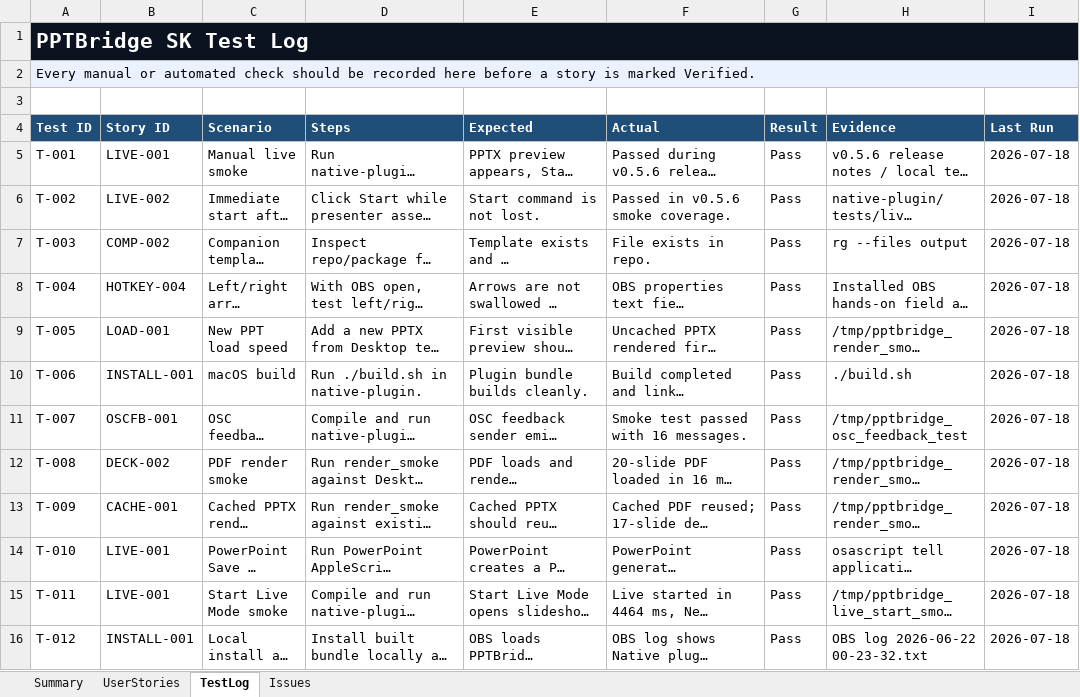
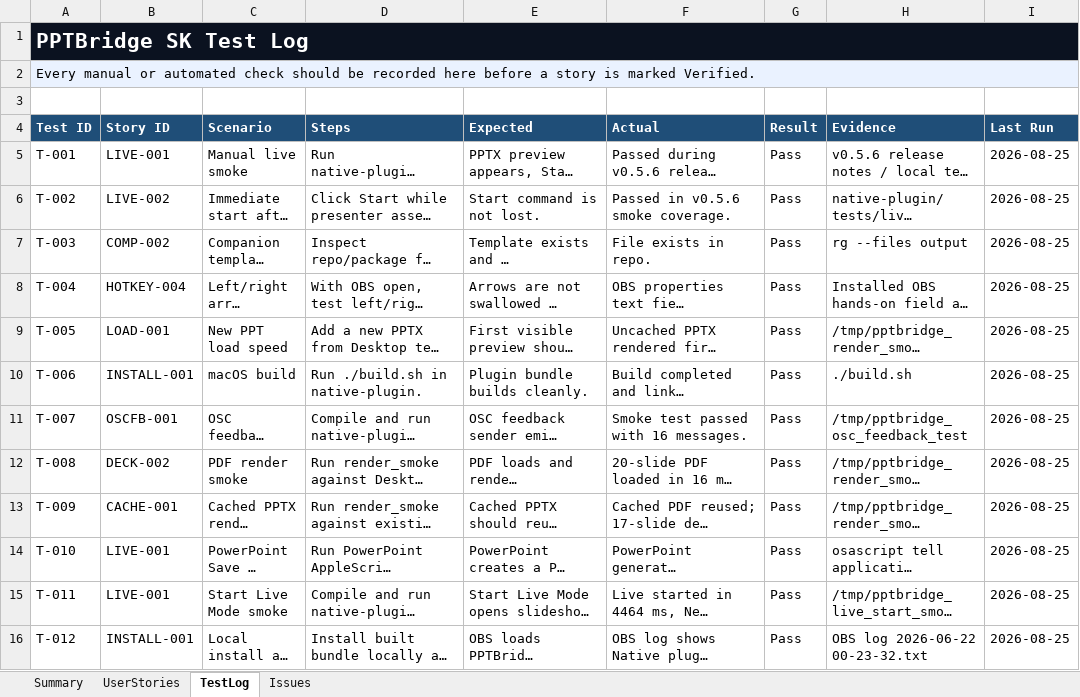
Before and after one commit to srdjankotarlic/pptbridge-sk-obs, an Excel workbook: qa/PPTBridge-Feature-QA-Tracker.xlsx, sheet TestLog, drawn as a sheet; only a part is shown; long unchanged cells end in …; values as stored, in another font and other column widths than the file's, no borders; table styles not drawn; the diff covers the shown part only; the diff names each change by its address in the sheet, - before the commit and + after, or states it on an @@ line.

```diff
--- a/qa/PPTBridge-Feature-QA-Tracker.xlsx (sheet TestLog)
+++ b/qa/PPTBridge-Feature-QA-Tracker.xlsx (sheet TestLog)
-I5:I16 (Last Run): 2026-07-18
+I5:I16 (Last Run): 2026-08-25
```
Also changed, not shown: 11 added rows and 52 edited cells elsewhere in this sheet, sheet UserStories, sheet Issues, sheet Summary, formulas that keep their value, 22 other files.
